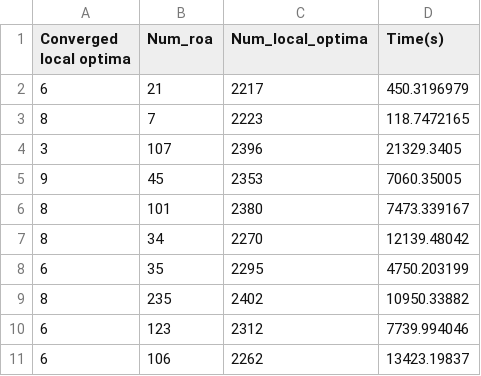
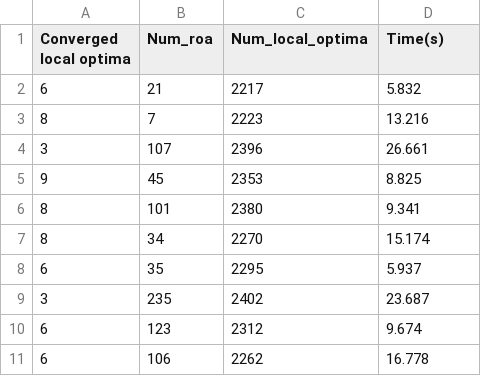
Before and after one commit to rohitBCI/Comparison-of-Metaheuristic-Search-algorithms-for-combinatorial-optimization, a CSV file: ILS_0.01_final.csv, drawn as a sheet.

```diff
--- a/ILS_0.01_final.csv
+++ b/ILS_0.01_final.csv
@@ -1,11 +1,11 @@
 Converged local optima,Num_roa,Num_local_optima,Time(s)
-6,21,2217,450.3196979
-8,7,2223,118.7472165
-3,107,2396,21329.3405
-9,45,2353,7060.35005
-8,101,2380,7473.339167
-8,34,2270,12139.48042
-6,35,2295,4750.203199
-8,235,2402,10950.33882
-6,123,2312,7739.994046
-6,106,2262,13423.19837
+6,21,2217,5.832
+8,7,2223,13.216
+3,107,2396,26.661
+9,45,2353,8.825
+8,101,2380,9.341
+8,34,2270,15.174
+6,35,2295,5.937
+3,235,2402,23.687
+6,123,2312,9.674
+6,106,2262,16.778
```
Also changed, not shown: ILS_0.02_final.csv, ILS_0.05_final.csv, 15 other files.
